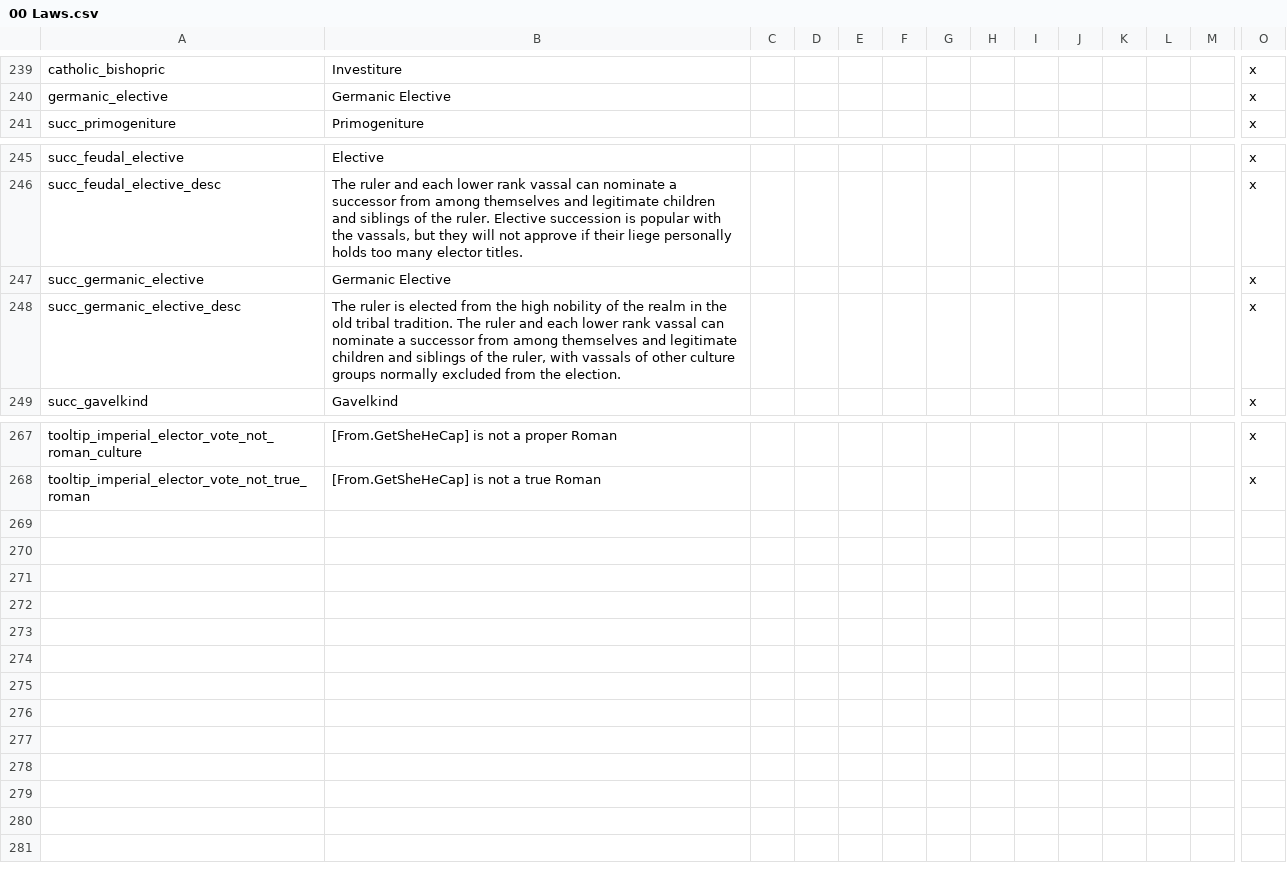
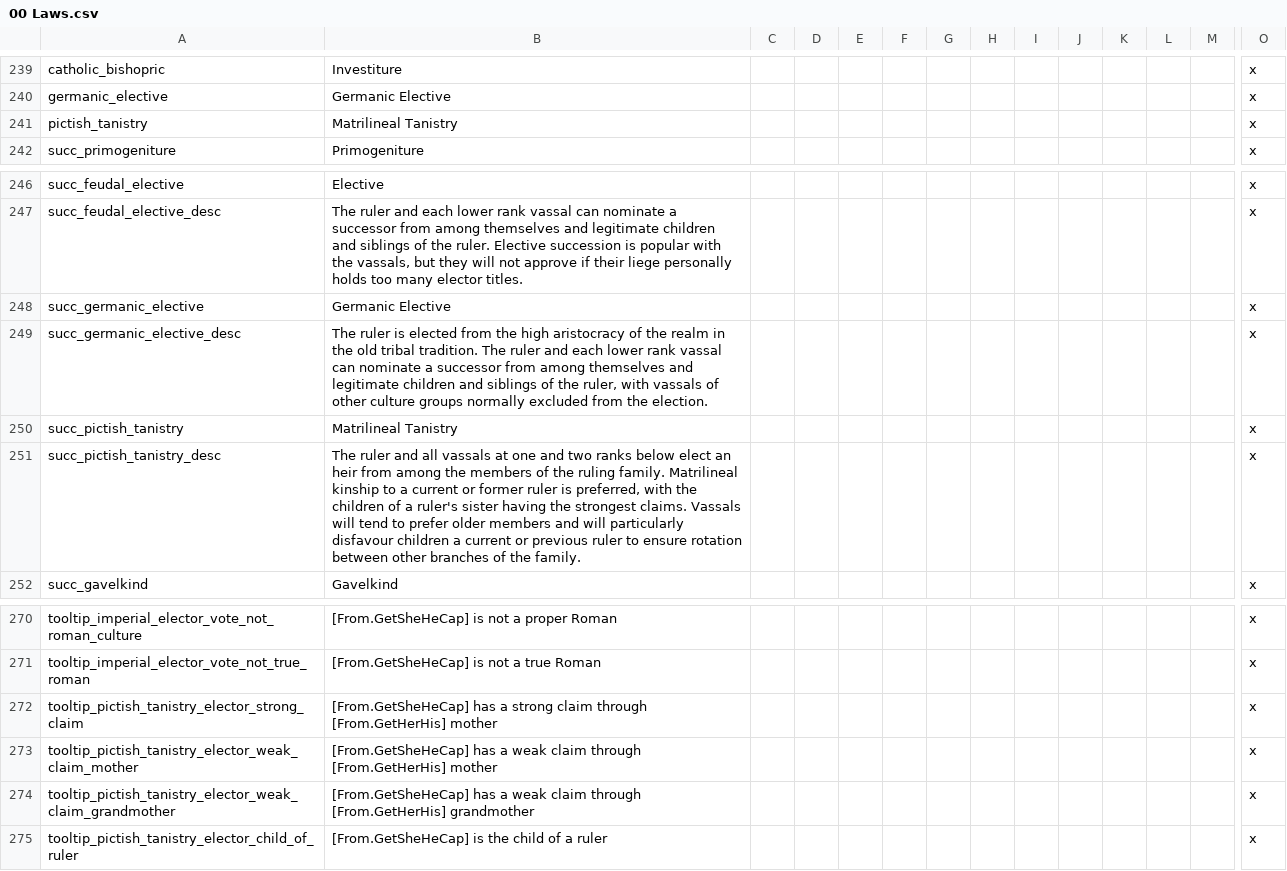
Before and after one commit to DC123456789/Britannia---The-Winter-King, a CSV file: Britannia/localisation/00 Laws.csv, drawn as a sheet; only a part is shown, gaps mark what is left out; addresses are those after the commit; rows hold the shown columns only; the diff names each change by its address in the sheet, - before the commit and + after, or states it on an @@ line.

Commit message:
- Added Matrilineal Tanistry succession law - similar to normal Tanistry, but claimants related to a king through a female line are favoured, and children of kings are disfavoured

```diff
--- a/Britannia/localisation/00 Laws.csv
+++ b/Britannia/localisation/00 Laws.csv
+row 241: pictish_tanistry | Matrilineal Tanistry |  |  |  |  |  |  |  |  |  |  |  | x
-B249: …the high nobility of the…
+B249: …the high aristocracy of the…
+row 250: succ_pictish_tanistry | Matrilineal Tanistry |  |  |  |  |  |  |  |  |  |  |  | x
+row 251: succ_pictish_tanistry_desc | The ruler and all vassals at one and two ranks below elect an heir from among the members of the ruling family. Matrilineal kinship to a current or former ruler is preferred, with the children of a ruler's sister having the strongest claims. Vassals will tend to prefer older members and will particularly disfavour children a current or previous ruler to ensure rotation between other branches of the family. |  |  |  |  |  |  |  |  |  |  |  | x
+row 272: tooltip_pictish_tanistry_elector_strong_claim | [From.GetSheHeCap] has a strong claim through [From.GetHerHis] mother |  |  |  |  |  |  |  |  |  |  |  | x
+row 273: tooltip_pictish_tanistry_elector_weak_claim_mother | [From.GetSheHeCap] has a weak claim through [From.GetHerHis] mother |  |  |  |  |  |  |  |  |  |  |  | x
+row 274: tooltip_pictish_tanistry_elector_weak_claim_grandmother | [From.GetSheHeCap] has a weak claim through [From.GetHerHis] grandmother |  |  |  |  |  |  |  |  |  |  |  | x
+row 275: tooltip_pictish_tanistry_elector_child_of_ruler | [From.GetSheHeCap] is the child of a ruler |  |  |  |  |  |  |  |  |  |  |  | x
```
Also changed, not shown: 4 other files.
